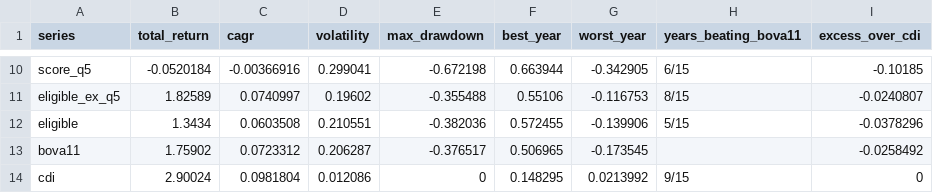
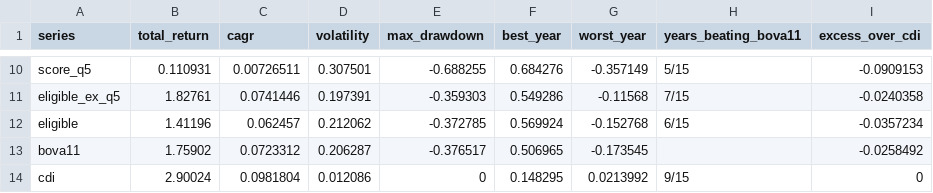
Before and after one commit to mbottoni/b3-radar, a CSV file: data/backtest/summary.csv, drawn as a sheet; only a part is shown, gaps mark what is left out; the diff covers the shown part only; the diff names each change by its address in the sheet, - before the commit and + after, or states it on an @@ line.

```diff
--- a/data/backtest/summary.csv
+++ b/data/backtest/summary.csv
-B10 (total_return): -0.0520184
+B10 (total_return): 0.110931
-C10 (cagr): -0.00366916
+C10 (cagr): 0.00726511
-D10 (volatility): 0.299041
+D10 (volatility): 0.307501
-E10 (max_drawdown): -0.672198
+E10 (max_drawdown): -0.688255
-F10 (best_year): 0.663944
+F10 (best_year): 0.684276
-G10 (worst_year): -0.342905
+G10 (worst_year): -0.357149
-H10 (years_beating_bova11): 6/15
+H10 (years_beating_bova11): 5/15
-I10 (excess_over_cdi): -0.10185
+I10 (excess_over_cdi): -0.0909153
-B11 (total_return): 1.82589
+B11 (total_return): 1.82761
-C11 (cagr): 0.0740997
+C11 (cagr): 0.0741446
-D11 (volatility): 0.19602
+D11 (volatility): 0.197391
-E11 (max_drawdown): -0.355488
+E11 (max_drawdown): -0.359303
-F11 (best_year): 0.55106
+F11 (best_year): 0.549286
-G11 (worst_year): -0.116753
+G11 (worst_year): -0.11568
-H11 (years_beating_bova11): 8/15
+H11 (years_beating_bova11): 7/15
-I11 (excess_over_cdi): -0.0240807
+I11 (excess_over_cdi): -0.0240358
-B12 (total_return): 1.3434
+B12 (total_return): 1.41196
-C12 (cagr): 0.0603508
+C12 (cagr): 0.062457
-D12 (volatility): 0.210551
+D12 (volatility): 0.212062
-E12 (max_drawdown): -0.382036
+E12 (max_drawdown): -0.372785
-F12 (best_year): 0.572455
+F12 (best_year): 0.569924
-G12 (worst_year): -0.139906
+G12 (worst_year): -0.152768
-H12 (years_beating_bova11): 5/15
+H12 (years_beating_bova11): 6/15
-I12 (excess_over_cdi): -0.0378296
+I12 (excess_over_cdi): -0.0357234
```
Also changed, not shown: 57 edited cells elsewhere in this file, data/backtest/curve.csv, data/backtest/periods.csv, 4 other files.
